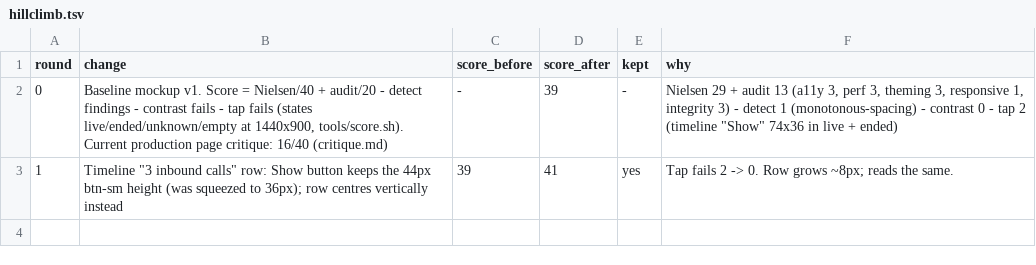
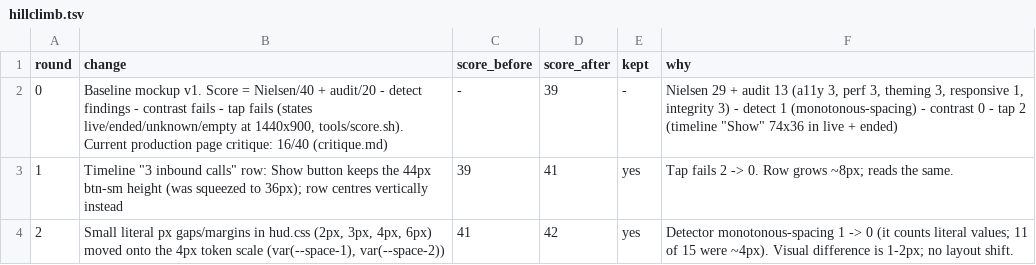
Before and after one commit to wil-ErberAuto-commits/erber-systems-explainer, a TSV file: caller-hud-review/hillclimb.tsv, drawn as a sheet.

```diff
--- a/caller-hud-review/hillclimb.tsv
+++ b/caller-hud-review/hillclimb.tsv
@@ -3 +3,2 @@ round	change	score_before	score_after	kept	why
 1	Timeline "3 inbound calls" row: Show button keeps the 44px btn-sm height (was squeezed to 36px); row centres vertically instead	39	41	yes	Tap fails 2 -> 0. Row grows ~8px; reads the same.
+2	Small literal px gaps/margins in hud.css (2px, 3px, 4px, 6px) moved onto the 4px token scale (var(--space-1), var(--space-2))	41	42	yes	Detector monotonous-spacing 1 -> 0 (it counts literal values; 11 of 15 were ~4px). Visual difference is 1-2px; no layout shift.
```
Also changed, not shown: 5 other files.
